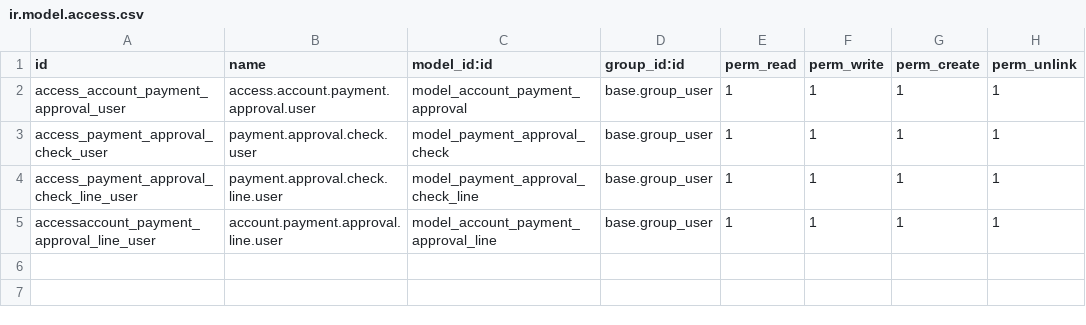
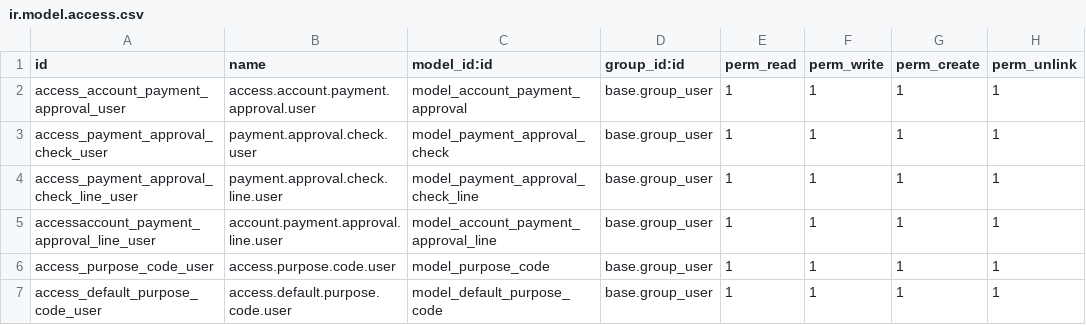
Before and after one commit to cybrosystech/Multi-Clouding, a CSV file: tasc_payment_approval/security/ir.model.access.csv, drawn as a sheet.

Commit message:
[ADD] tasc_payment_approval

```diff
--- a/tasc_payment_approval/security/ir.model.access.csv
+++ b/tasc_payment_approval/security/ir.model.access.csv
@@ -5 +5,3 @@ access_payment_approval_check_line_user,payment.approval.check.line.user,model_p
 accessaccount_payment_approval_line_user,account.payment.approval.line.user,model_account_payment_approval_line,base.group_user,1,1,1,1
+access_purpose_code_user,access.purpose.code.user,model_purpose_code,base.group_user,1,1,1,1
+access_default_purpose_code_user,access.default.purpose.code.user,model_default_purpose_code,base.group_user,1,1,1,1
```
Also changed, not shown: 14 other files.
